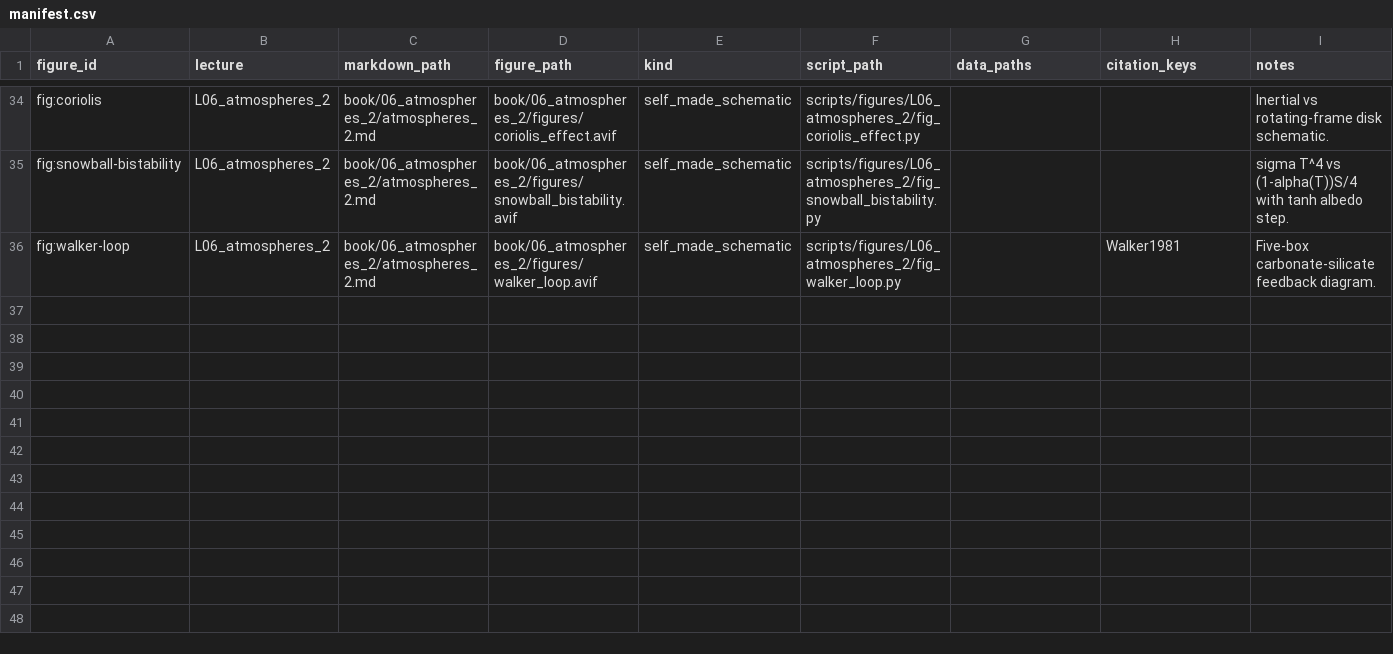
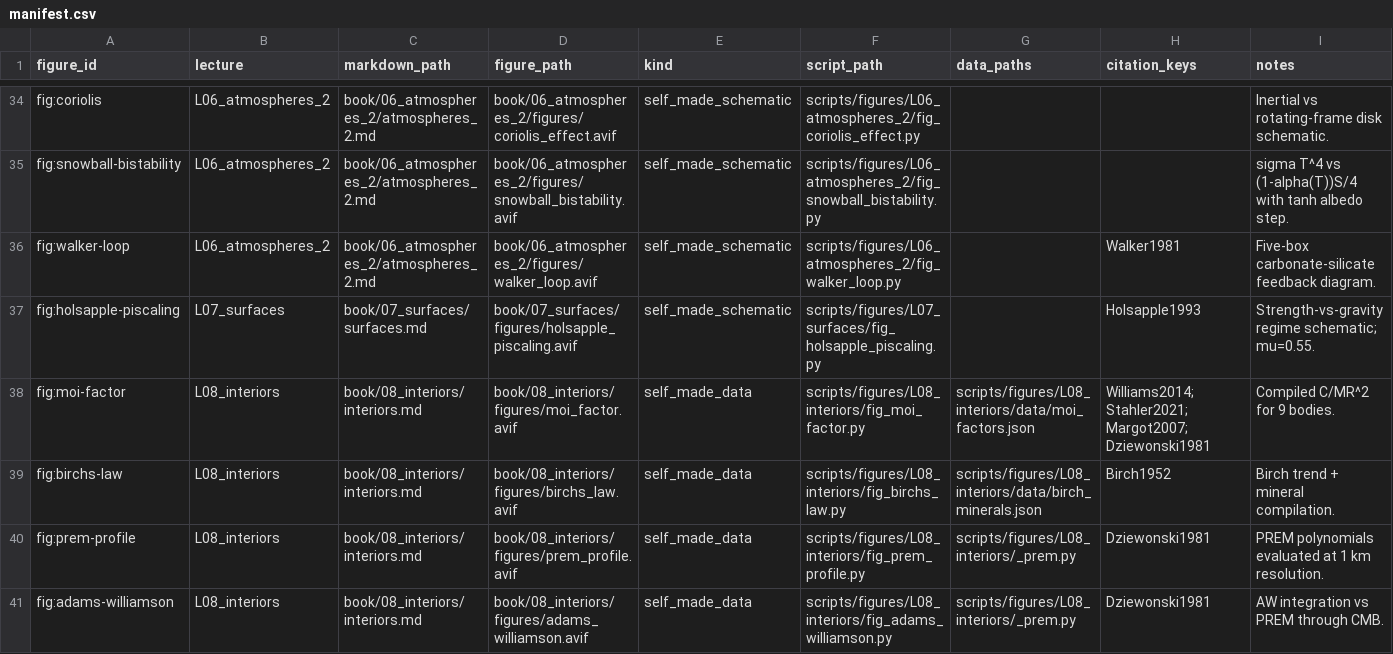
Before and after one commit to FormingWorlds/IntroductionToPlanetaryScience, a CSV file: scripts/figures/manifest.csv, drawn as a sheet; only a part is shown, gaps mark what is left out; the diff names each change by its address in the sheet, - before the commit and + after, or states it on an @@ line.

Commit message:
L07 + L08 batch 1: Holsapple, MoI, Birch, PREM, Adams-Williamson
L07:
- fig:holsapple-piscaling (strength vs gravity regime cratering pi-
  scaling schematic with mu=0.55 rocky-target case)

L08 (5 of 13 self-made figures):
- fig:moi-factor (compiled C/MR^2 for 9 solar-system bodies; data
  sidecar with per-body source citation; Williams 2014 LLR for the
  Moon, Stahler/Khan 2021 InSight for Mars, Margot 2007 for Mercury,
  PREM for Earth, Anderson 1996/1998 for Galilean satellites,
  Iess 2010 for Titan, Konopliv 1999 for Venus)
- fig:birchs-law (v_P-vs-rho with Birch trend v_P = 3.28 rho - 2.53
  km/s; mineral data sidecar; Fe-rich fayalite outlier annotated)
- fig:prem-profile (PREM v_P, v_S, rho radial profile; PREM
  polynomial coefficients in shared _prem.py module evaluated at
  1-km resolution; major boundaries marked at Moho, 410, 660, CMB,
  ICB)
- fig:adams-williamson (two-panel: lower-mantle AW prediction
  matches PREM, then continued through the CMB to expose the
  silicate -> Fe-alloy compositional jump)

Captions in surfaces.md and interiors.md updated; manifest.csv
gains six new rows.

```diff
--- a/scripts/figures/manifest.csv
+++ b/scripts/figures/manifest.csv
+row 37: fig:holsapple-piscaling | L07_surfaces | book/07_surfaces/surfaces.md | book/07_surfaces/figures/holsapple_piscaling.avif | self_made_schematic | scripts/figures/L07_surfaces/fig_holsapple_piscaling.py |  | Holsapple1993 | Strength-vs-gravity regime schematic; mu=0.55.
+row 38: fig:moi-factor | L08_interiors | book/08_interiors/interiors.md | book/08_interiors/figures/moi_factor.avif | self_made_data | scripts/figures/L08_interiors/fig_moi_factor.py | scripts/figures/L08_interiors/data/moi_factors.json | Williams2014;Stahler2021;Margot2007;Dziewonski1981 | Compiled C/MR^2 for 9 bodies.
+row 39: fig:birchs-law | L08_interiors | book/08_interiors/interiors.md | book/08_interiors/figures/birchs_law.avif | self_made_data | scripts/figures/L08_interiors/fig_birchs_law.py | scripts/figures/L08_interiors/data/birch_minerals.json | Birch1952 | Birch trend + mineral compilation.
+row 40: fig:prem-profile | L08_interiors | book/08_interiors/interiors.md | book/08_interiors/figures/prem_profile.avif | self_made_data | scripts/figures/L08_interiors/fig_prem_profile.py | scripts/figures/L08_interiors/_prem.py | Dziewonski1981 | PREM polynomials evaluated at 1 km resolution.
+row 41: fig:adams-williamson | L08_interiors | book/08_interiors/interiors.md | book/08_interiors/figures/adams_williamson.avif | self_made_data | scripts/figures/L08_interiors/fig_adams_williamson.py | scripts/figures/L08_interiors/_prem.py | Dziewonski1981 | AW integration vs PREM through CMB.
```
Also changed, not shown: 16 other files.
